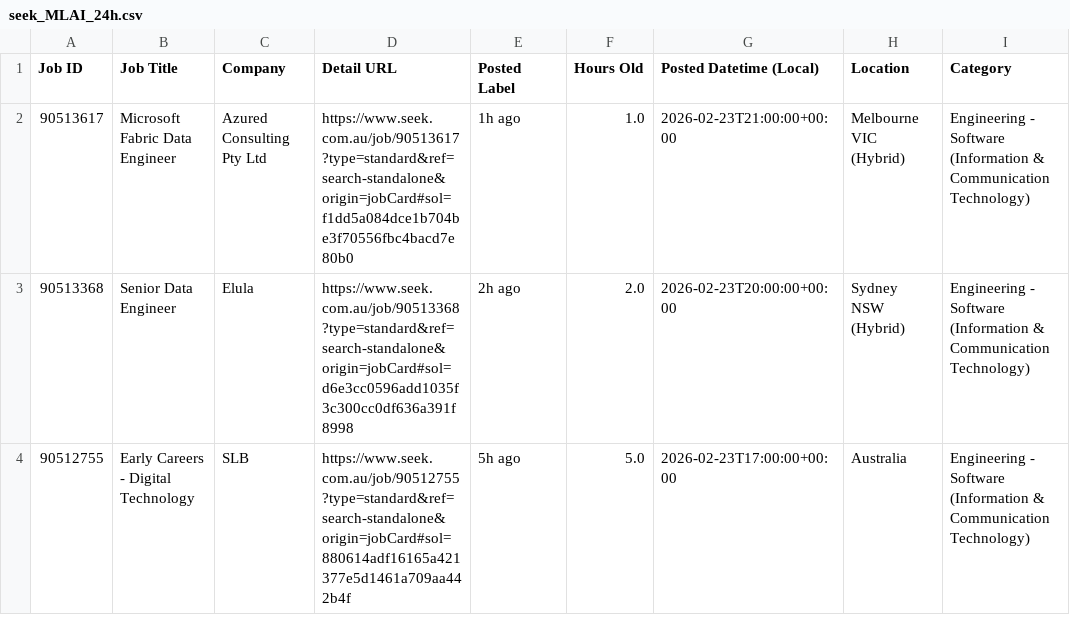
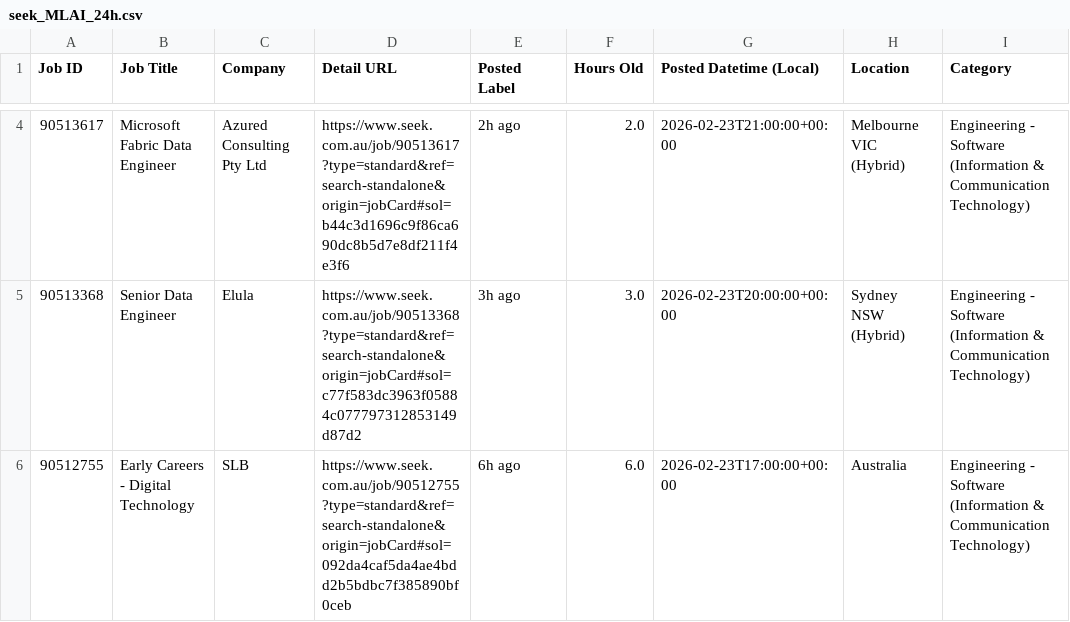
Before and after one commit to TIMXSHI/JobScrapper_SEEK_BA.BI, a CSV file: seek_MLAI_24h.csv, drawn as a sheet; only a part is shown, gaps mark what is left out; addresses are those after the commit; the diff covers the shown part only; the diff names each change by its address in the sheet, - before the commit and + after, or states it on an @@ line.

```diff
--- a/seek_MLAI_24h.csv
+++ b/seek_MLAI_24h.csv
-D4 (Detail URL): https://www.seek.com.au/job/90513617?type=standard&ref=search-standalone&origin=jobCard#sol=f1dd5a084dce1b704be3f70556fbc4bacd7e80b0
+D4 (Detail URL): https://www.seek.com.au/job/90513617?type=standard&ref=search-standalone&origin=jobCard#sol=b44c3d1696c9f86ca690dc8b5d7e8df211f4e3f6
-E4 (Posted Label): 1h ago
+E4 (Posted Label): 2h ago
-F4 (Hours Old): 1.0
+F4 (Hours Old): 2.0
-D5 (Detail URL): https://www.seek.com.au/job/90513368?type=standard&ref=search-standalone&origin=jobCard#sol=d6e3cc0596add1035f3c300cc0df636a391f8998
+D5 (Detail URL): https://www.seek.com.au/job/90513368?type=standard&ref=search-standalone&origin=jobCard#sol=c77f583dc3963f05884c077797312853149d87d2
-E5 (Posted Label): 2h ago
+E5 (Posted Label): 3h ago
-F5 (Hours Old): 2.0
+F5 (Hours Old): 3.0
-D6 (Detail URL): https://www.seek.com.au/job/90512755?type=standard&ref=search-standalone&origin=jobCard#sol=880614adf16165a421377e5d1461a709aa442b4f
+D6 (Detail URL): https://www.seek.com.au/job/90512755?type=standard&ref=search-standalone&origin=jobCard#sol=092da4caf5da4ae4bdd2b5bdbc7f385890bf0ceb
-E6 (Posted Label): 5h ago
+E6 (Posted Label): 6h ago
-F6 (Hours Old): 5.0
+F6 (Hours Old): 6.0
```
Also changed, not shown: 2 added rows elsewhere in this file, seek_SIA_24h.csv.
